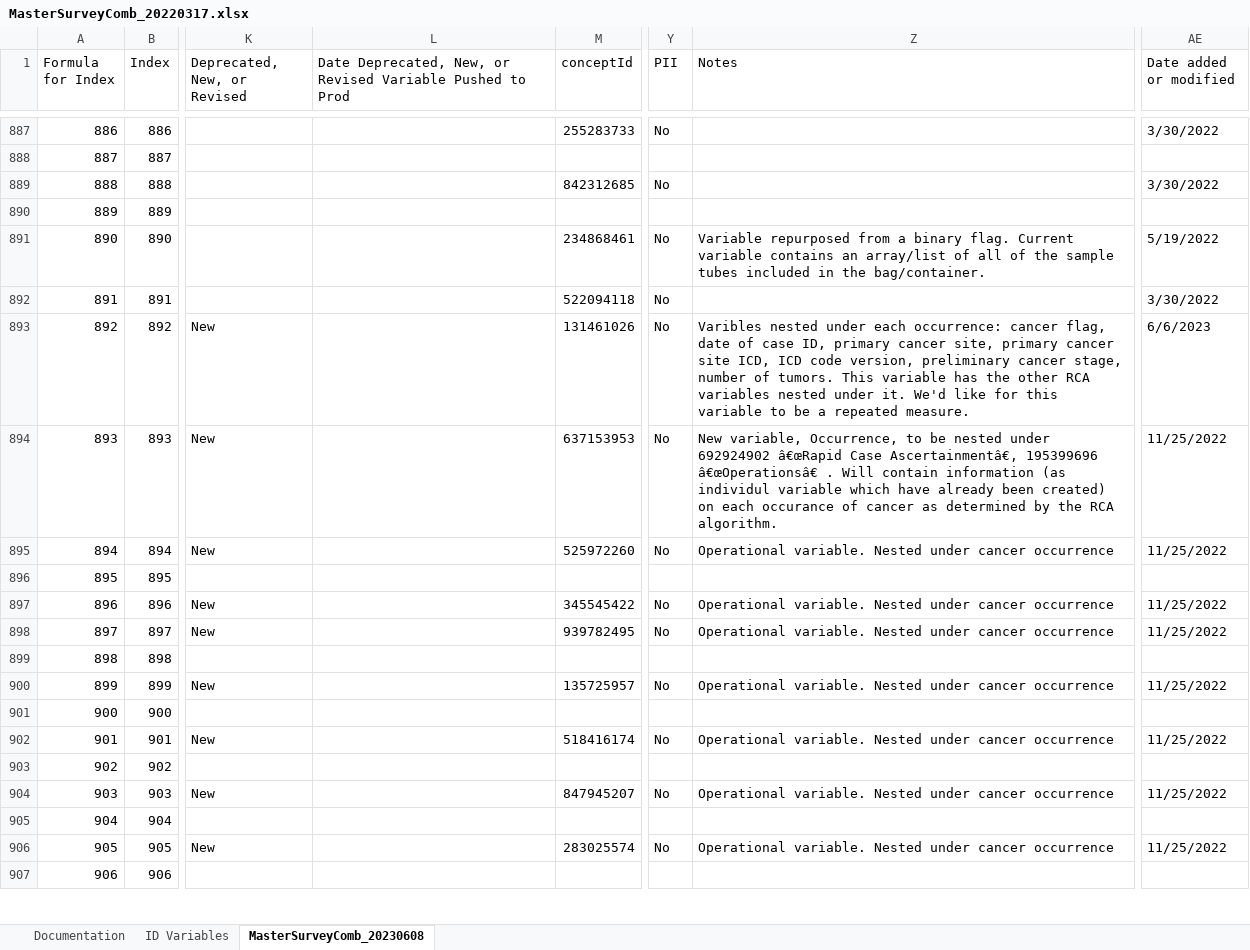
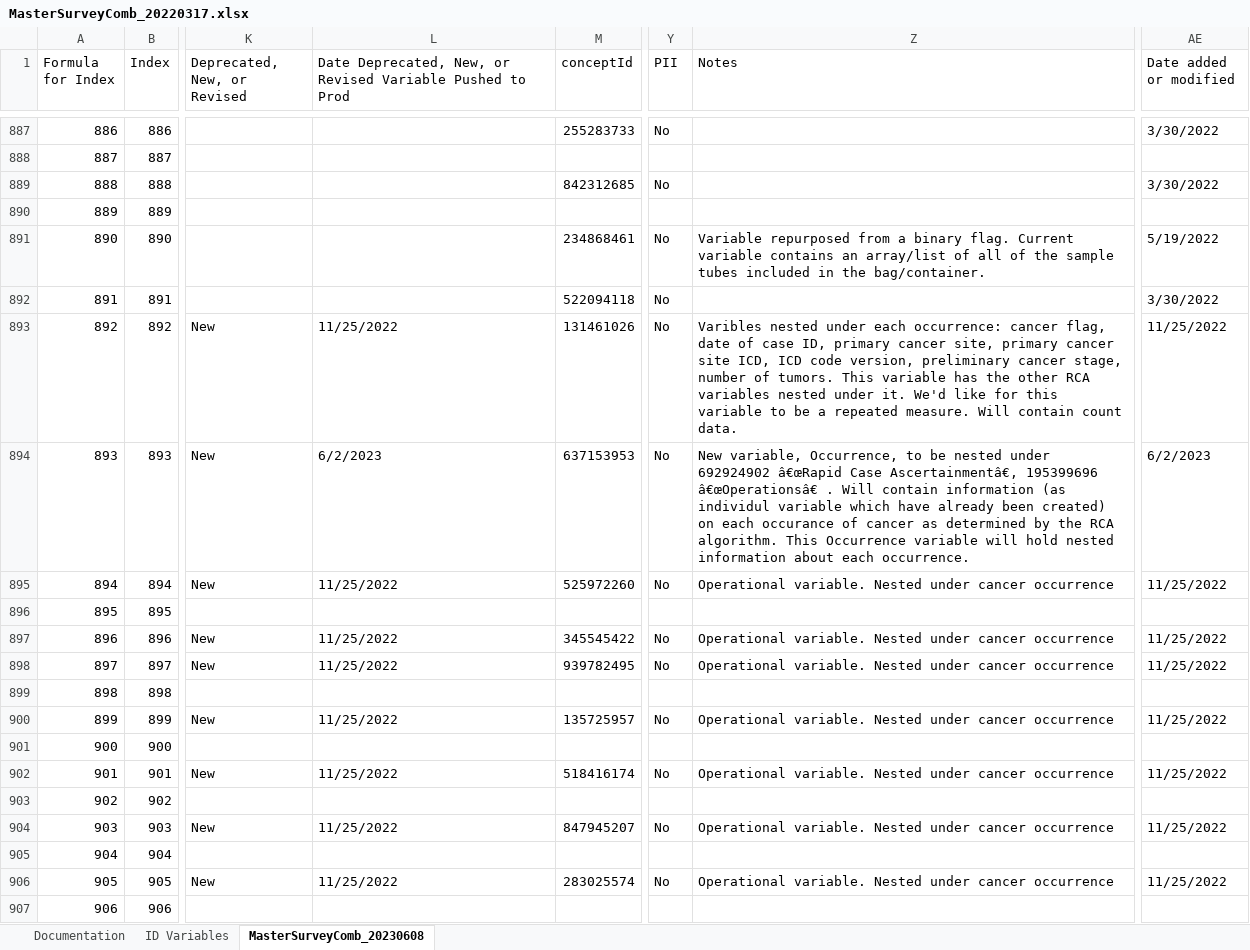
Before and after one commit to Analyticsphere/ConnectMasterAndSurveyCombinedDataDictionary, an Excel workbook: MasterSurveyComb_20220317.xlsx, sheet MasterSurveyComb_20230608, drawn as a sheet; only a part is shown, gaps mark what is left out; values as stored, in another font and other column widths than the file's, no cell formats; the diff covers the shown part only; the diff names each change by its address in the sheet, - before the commit and + after, or states it on an @@ line.

Commit message:
Add files via upload

```diff
--- a/MasterSurveyComb_20220317.xlsx (sheet MasterSurveyComb_20230608)
+++ b/MasterSurveyComb_20220317.xlsx (sheet MasterSurveyComb_20230608)
-L893: (empty)
+L893: 11/25/2022
-Z893 (Notes): …repeated measure.
+Z893 (Notes): …repeated measure. Will contain count data.
-AE893 (Date added or modified): 6/6/2023
+AE893 (Date added or modified): 11/25/2022
-L894: (empty)
+L894: 6/2/2023
-Z894 (Notes): …RCA algorithm.
+Z894 (Notes): …RCA algorithm. This Occurrence variable will hold nested information about each occurrence.
-AE894 (Date added or modified): 11/25/2022
+AE894 (Date added or modified): 6/2/2023
-L895: (empty)
+L895: 11/25/2022
-L897:L898: (empty)
+L897:L898: 11/25/2022
-L900: (empty)
+L900: 11/25/2022
-L902: (empty)
+L902: 11/25/2022
-L904: (empty)
+L904: 11/25/2022
-L906: (empty)
+L906: 11/25/2022
```
Also changed, not shown: 42 edited cells elsewhere in this sheet, sheet Documentation, cell formats.
